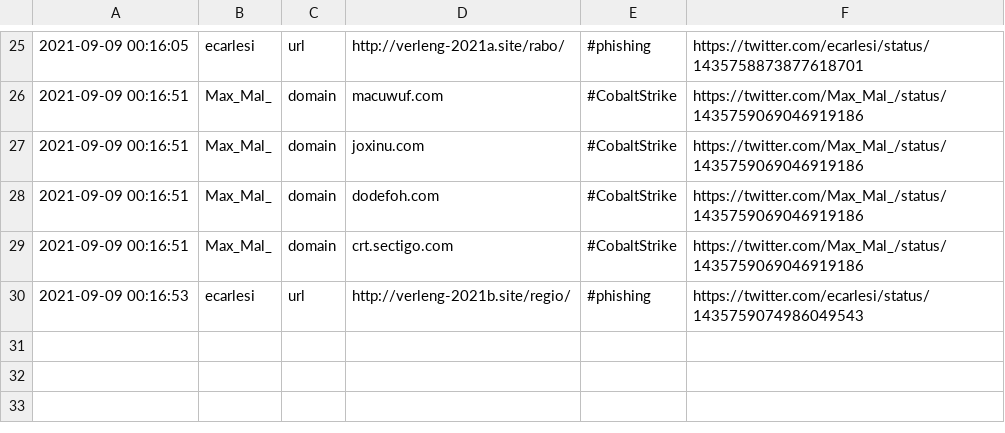
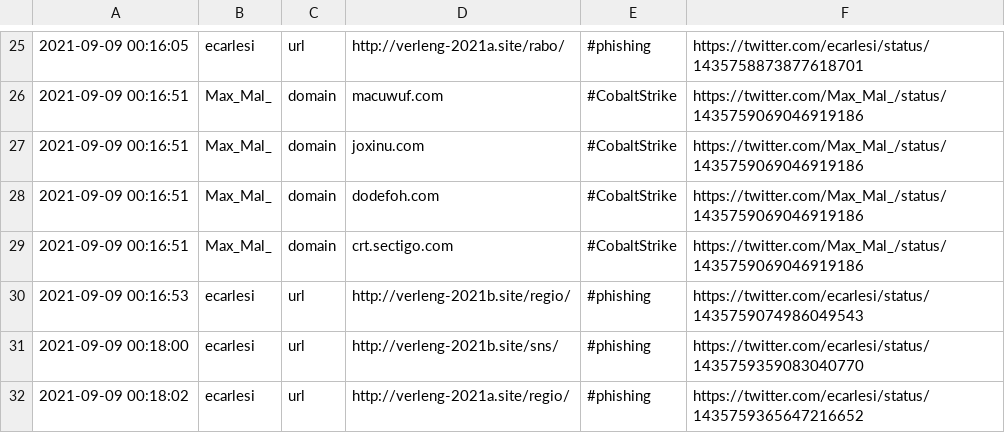
Before and after one commit to Shivammalaviya/TweetFeed, a CSV file: today.csv, drawn as a sheet; only a part is shown, gaps mark what is left out; the diff names each change by its address in the sheet, - before the commit and + after, or states it on an @@ line.

```diff
--- a/today.csv
+++ b/today.csv
+row 31: 2021-09-09 00:18:00 | ecarlesi | url | http://verleng-2021b.site/sns/ | #phishing | https://twitter.com/ecarlesi/status/1435759359083040770
+row 32: 2021-09-09 00:18:02 | ecarlesi | url | http://verleng-2021a.site/regio/ | #phishing | https://twitter.com/ecarlesi/status/1435759365647216652
```
Also changed, not shown: Sep_2021/20210909.csv, week.csv, 2 other files.
